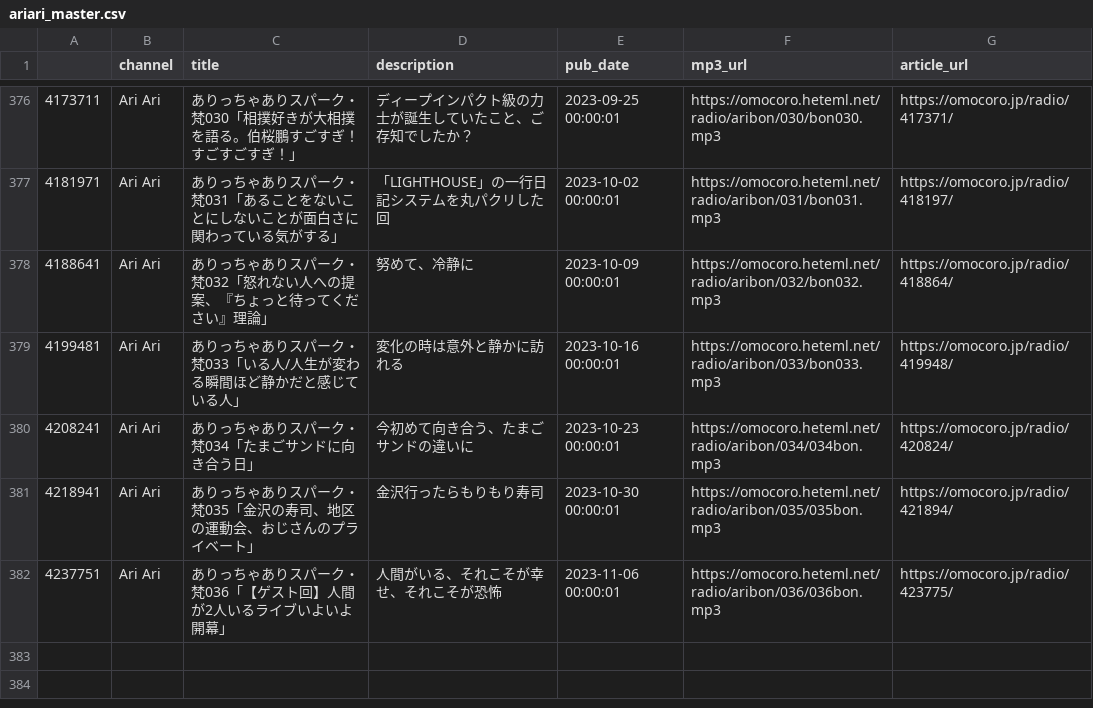
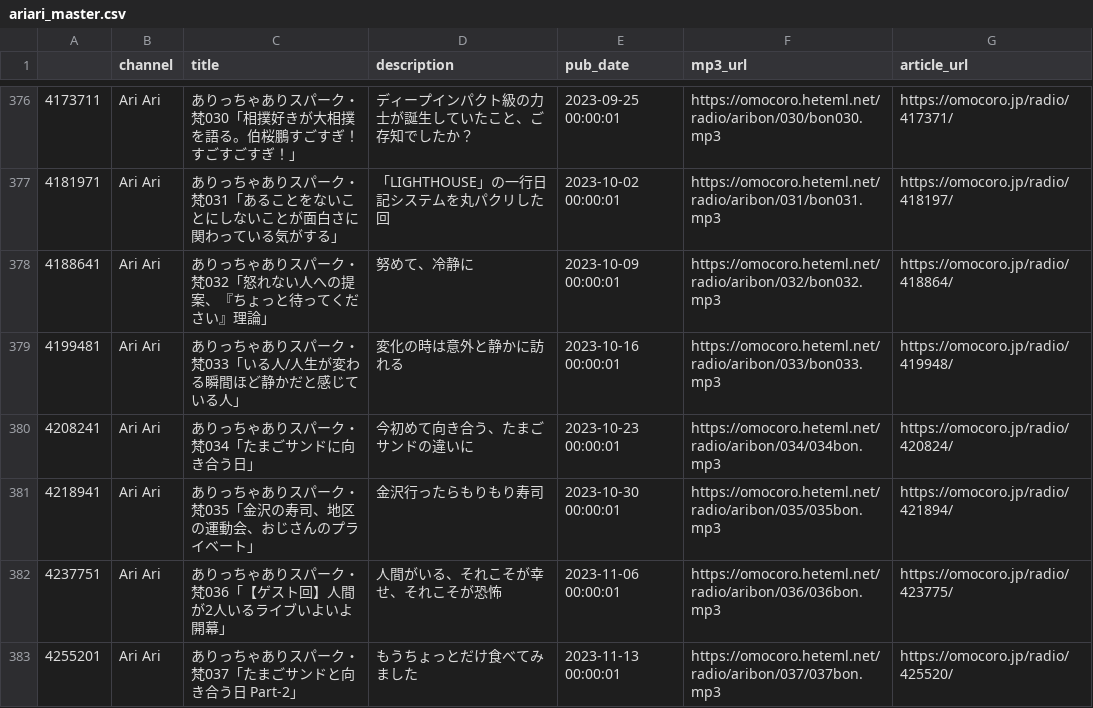
Before and after one commit to tosh1mu/omcr_radio, a CSV file: csv/ariari_master.csv, drawn as a sheet; only a part is shown, gaps mark what is left out.

```diff
--- a/csv/ariari_master.csv
+++ b/csv/ariari_master.csv
@@ -382 +382,2 @@
 4237751,Ari Ari,ありっちゃありスパーク・梵036「【ゲスト回】人間が2人いるライブいよいよ開幕」,人間がいる、それこそが幸せ、それこそが恐怖,2023-11-06 00:00:01,https://omocoro.heteml.net/radio/aribon/036/036bon.mp3,https://omocoro.jp/radio/423775/
+4255201,Ari Ari,ありっちゃありスパーク・梵037「たまごサンドと向き合う日　Part-2」,もうちょっとだけ食べてみました,2023-11-13 00:00:01,https://omocoro.heteml.net/radio/aribon/037/037bon.mp3,https://omocoro.jp/radio/425520/
```
Also changed, not shown: csv/mnf_master.csv, csv/now_master.csv, 3 other files.
